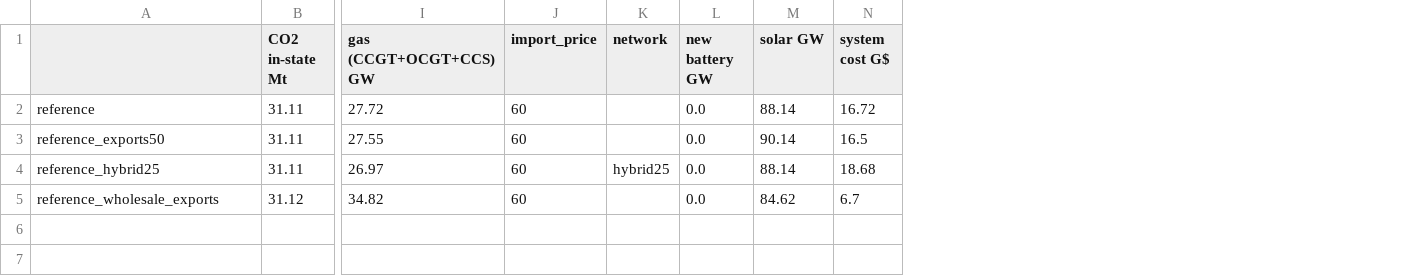
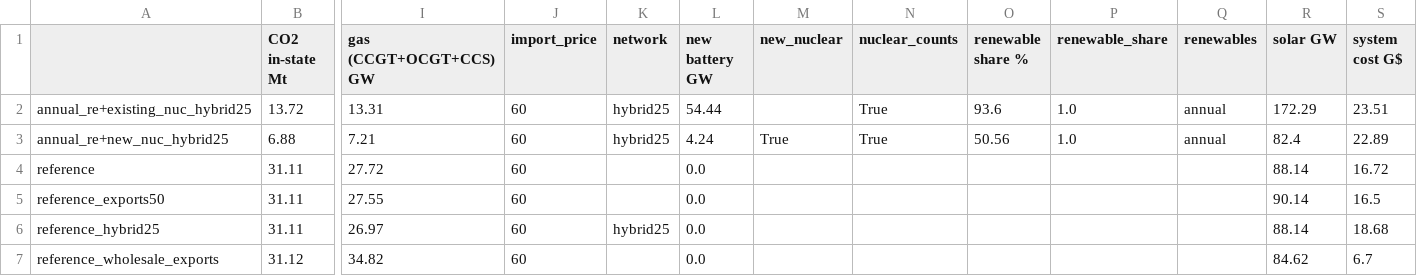
Before and after one commit to mat0209/Wave-energy-to-grid-CA, a CSV file: outputs/comparison.csv, drawn as a sheet; only a part is shown, gaps mark what is left out; addresses are those after the commit; rows hold the shown columns only; the diff names each change by its address in the sheet, - before the commit and + after, or states it on an @@ line.

```diff
--- a/outputs/comparison.csv
+++ b/outputs/comparison.csv
+column M (new_nuclear), empty
+column N (nuclear_counts), empty
+column O (renewable share %), empty
+column P (renewable_share), empty
+column Q (renewables), empty
+row 2: annual_re+existing_nuc_hybrid25 | 13.72 | 13.31 | 60 | hybrid25 | 54.44 |  | True | 93.6 | 1.0 | annual | 172.29 | 23.51
+row 3: annual_re+new_nuc_hybrid25 | 6.88 | 7.21 | 60 | hybrid25 | 4.24 | True | True | 50.56 | 1.0 | annual | 82.4 | 22.89
```
Also changed, not shown: 41 other files.
